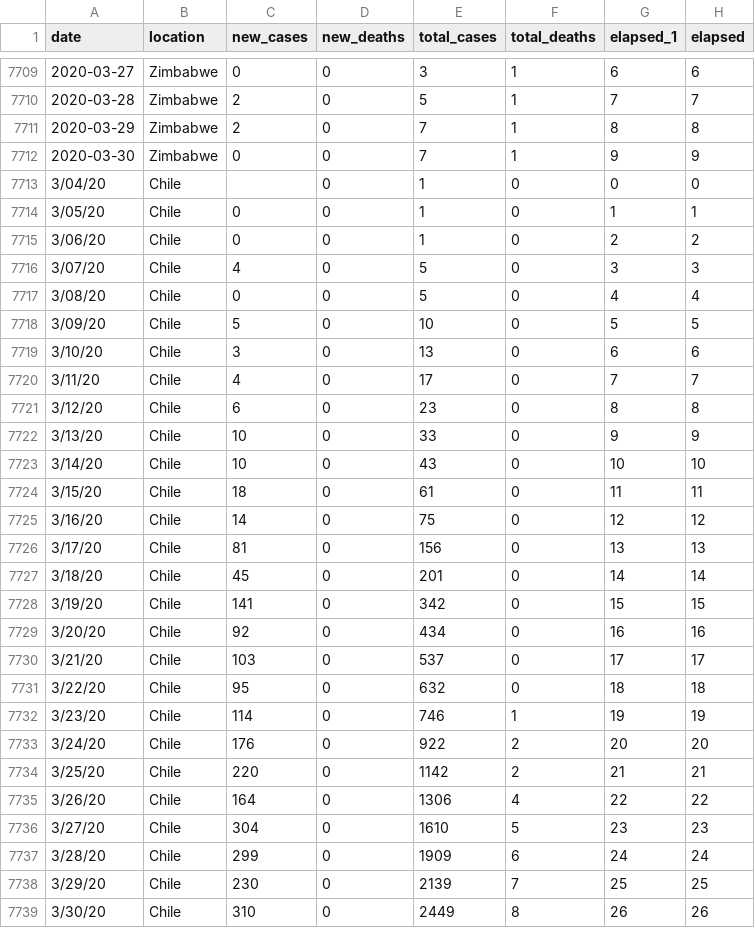
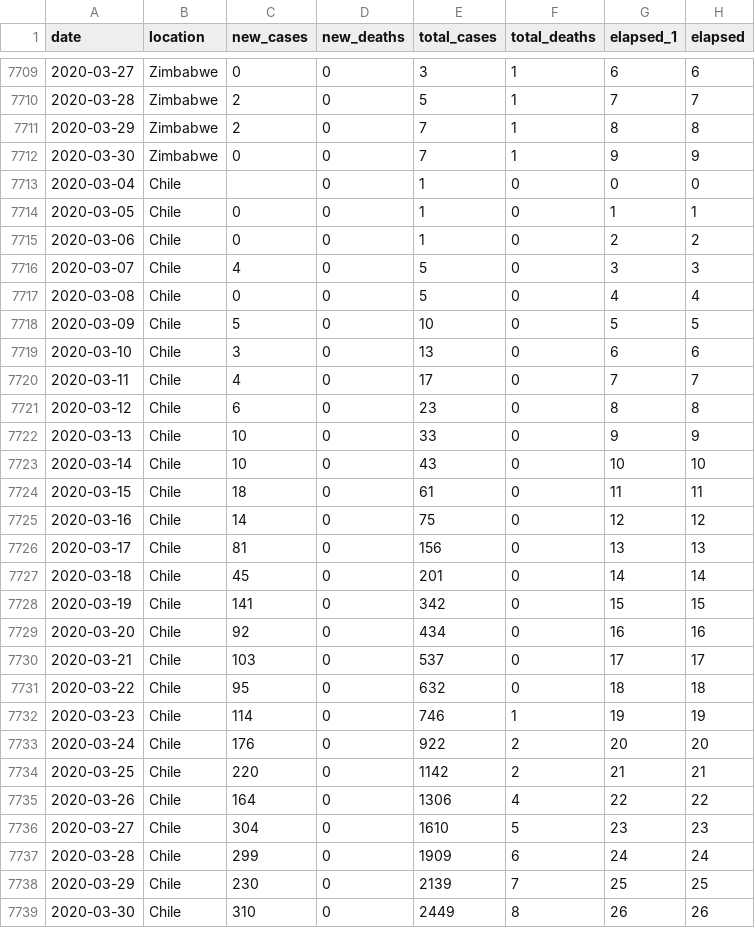
Before and after one commit to elaval/Coronavirus, a TSV file: data_cv.tsv, drawn as a sheet; only a part is shown, gaps mark what is left out; the diff names each change by its address in the sheet, - before the commit and + after, or states it on an @@ line.

Commit message:
Fix Chile

```diff
--- a/data_cv.tsv
+++ b/data_cv.tsv
-A7713 (date): 3/04/20
+A7713 (date): 2020-03-04
-A7714 (date): 3/05/20
+A7714 (date): 2020-03-05
-A7715 (date): 3/06/20
+A7715 (date): 2020-03-06
-A7716 (date): 3/07/20
+A7716 (date): 2020-03-07
-A7717 (date): 3/08/20
+A7717 (date): 2020-03-08
-A7718 (date): 3/09/20
+A7718 (date): 2020-03-09
-A7719 (date): 3/10/20
+A7719 (date): 2020-03-10
-A7720 (date): 3/11/20
+A7720 (date): 2020-03-11
-A7721 (date): 3/12/20
+A7721 (date): 2020-03-12
-A7722 (date): 3/13/20
+A7722 (date): 2020-03-13
-A7723 (date): 3/14/20
+A7723 (date): 2020-03-14
-A7724 (date): 3/15/20
+A7724 (date): 2020-03-15
-A7725 (date): 3/16/20
+A7725 (date): 2020-03-16
-A7726 (date): 3/17/20
+A7726 (date): 2020-03-17
-A7727 (date): 3/18/20
+A7727 (date): 2020-03-18
-A7728 (date): 3/19/20
+A7728 (date): 2020-03-19
-A7729 (date): 3/20/20
+A7729 (date): 2020-03-20
-A7730 (date): 3/21/20
+A7730 (date): 2020-03-21
-A7731 (date): 3/22/20
+A7731 (date): 2020-03-22
-A7732 (date): 3/23/20
+A7732 (date): 2020-03-23
-A7733 (date): 3/24/20
+A7733 (date): 2020-03-24
-A7734 (date): 3/25/20
+A7734 (date): 2020-03-25
-A7735 (date): 3/26/20
+A7735 (date): 2020-03-26
-A7736 (date): 3/27/20
+A7736 (date): 2020-03-27
-A7737 (date): 3/28/20
+A7737 (date): 2020-03-28
-A7738 (date): 3/29/20
+A7738 (date): 2020-03-29
-A7739 (date): 3/30/20
+A7739 (date): 2020-03-30
```
